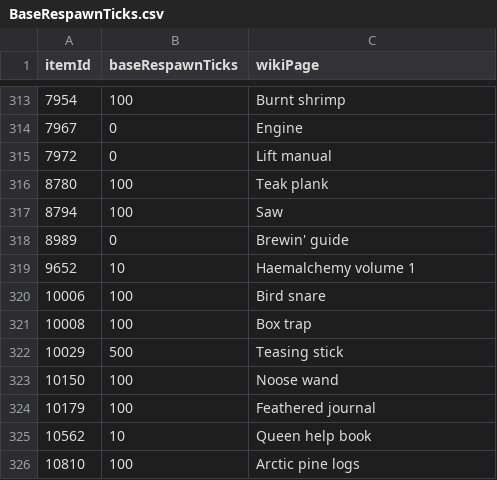
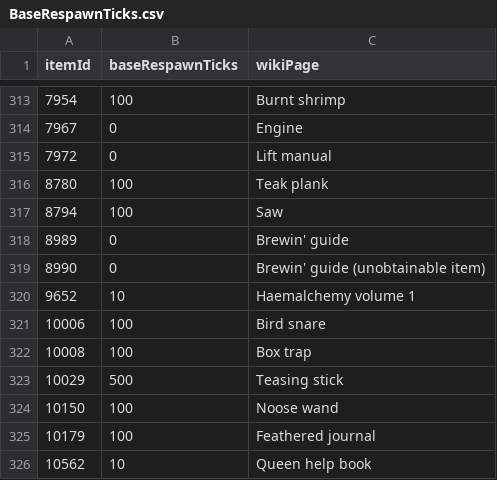
Before and after one commit to JNCressey/item-respawn-timer, a CSV file: src/main/resources/BaseRespawnTicks.csv, drawn as a sheet; only a part is shown, gaps mark what is left out; the shorter side is filled out with more unchanged rows; the diff names each change by its address in the sheet, - before the commit and + after, or states it on an @@ line.

Commit message:
Brewin' guide (unobtainable item)

```diff
--- a/src/main/resources/BaseRespawnTicks.csv
+++ b/src/main/resources/BaseRespawnTicks.csv
+row 319: 8990 | 0 | Brewin' guide (unobtainable item)
```
